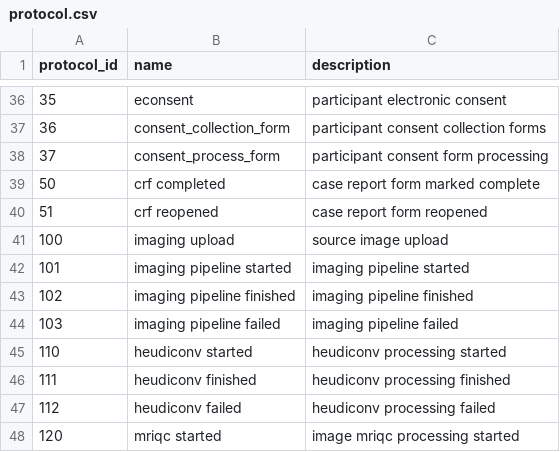
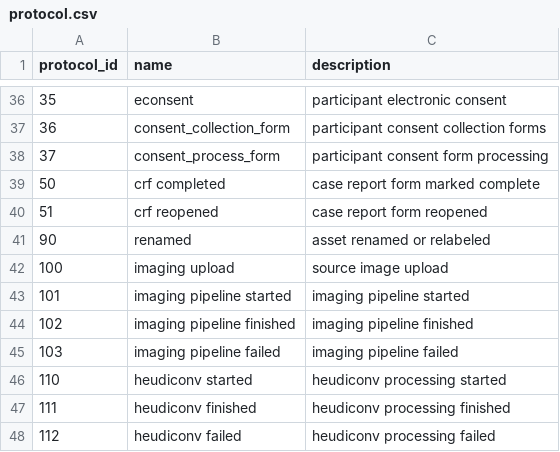
Before and after one commit to a2cps/python-vbr, a CSV file: src/scripts/data/protocol.csv, drawn as a sheet; only a part is shown, gaps mark what is left out; the shorter side is filled out with more unchanged rows.

Commit message:
New protocol and reason codes to model renaming

```diff
--- a/src/scripts/data/protocol.csv
+++ b/src/scripts/data/protocol.csv
@@ -40,2 +40,3 @@ protocol_id,name,description
 51,crf reopened,case report form reopened
+90,renamed,asset renamed or relabeled
 100,imaging upload,source image upload
```
Also changed, not shown: src/scripts/data/reason.csv.
